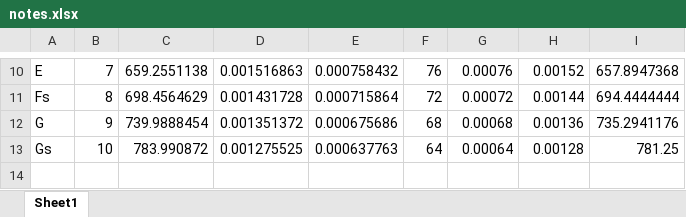
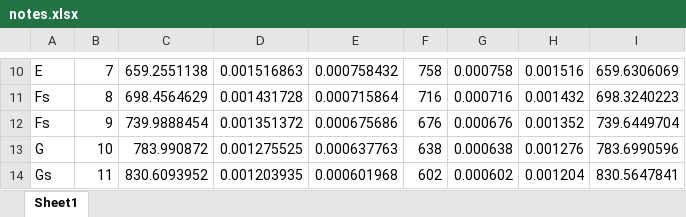
Before and after one commit to lokej-h/AVR-TONES, an Excel workbook: notes.xlsx, sheet Sheet1, drawn as a sheet; only a part is shown, gaps mark what is left out; values as stored, in another font and other column widths than the file's, no borders; the diff covers the shown part only; the diff names each change by its address in the sheet, - before the commit and + after, or states it on an @@ line.

```diff
--- a/notes.xlsx (sheet Sheet1)
+++ b/notes.xlsx (sheet Sheet1)
-F10: 76
+F10: 758
-G10: 0.00076
+G10: 0.000758
-H10: 0.00152
+H10: 0.001516
-I10: 657.8947368
+I10: 659.6306069
-F11: 72
+F11: 716
-G11: 0.00072
+G11: 0.000716
-H11: 0.00144
+H11: 0.001432
-I11: 694.4444444
+I11: 698.3240223
-A12: G
+A12: Fs
-F12: 68
+F12: 676
-G12: 0.00068
+G12: 0.000676
-H12: 0.00136
+H12: 0.001352
-I12: 735.2941176
+I12: 739.6449704
-A13: Gs
+A13: G
-F13: 64
+F13: 638
-G13: 0.00064
+G13: 0.000638
-H13: 0.00128
+H13: 0.001276
-I13: 781.25
+I13: 783.6990596
+row 14: Gs | 11 | 830.6093952 | 0.001203935 | 0.000601968 | 602 | 0.000602 | 0.001204 | 830.5647841
```
Also changed, not shown: 29 edited cells elsewhere in this sheet, 3 other files.
